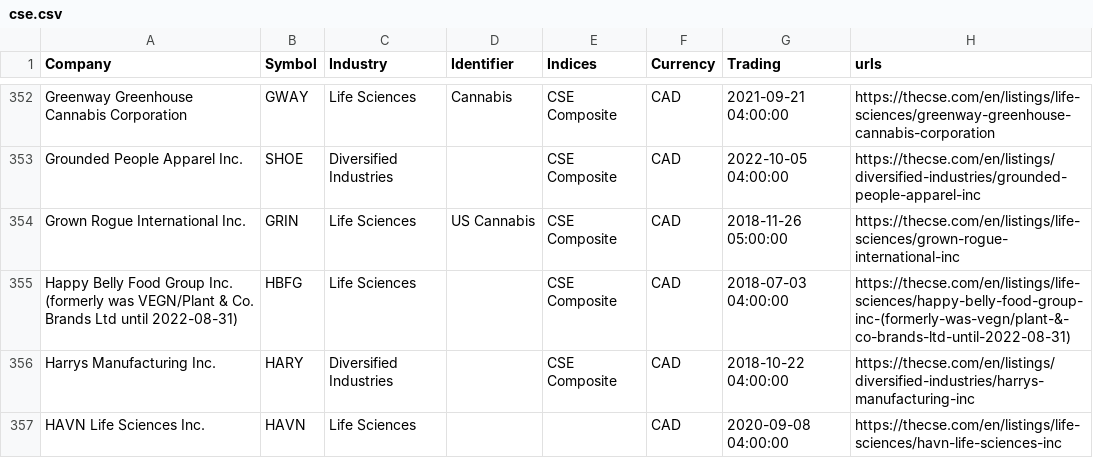
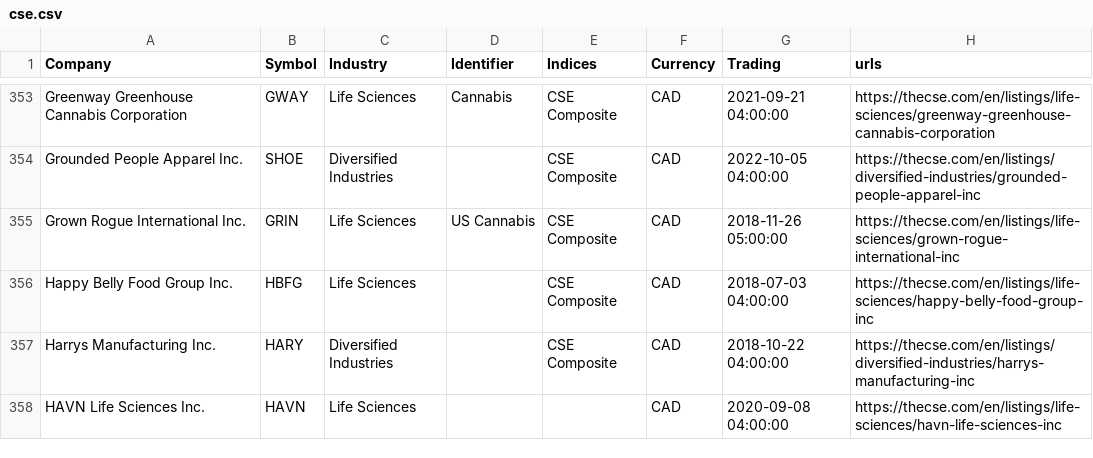
Before and after one commit to FriendlyUser/cad_tickers_list, a CSV file: static/latest/cse.csv, drawn as a sheet; only a part is shown, gaps mark what is left out; the diff covers the shown part only.

```diff
--- a/static/latest/cse.csv
+++ b/static/latest/cse.csv
@@ -354,3 +355,3 @@ Grounded People Apparel Inc.,SHOE,Diversified Industries,,CSE Composite,CAD,2022
 Grown Rogue International Inc.,GRIN,Life Sciences,US Cannabis,CSE Composite,CAD,2018-11-26 05:00:00,https://thecse.com/en/listings/life-sciences/grown-rogue-international-inc
-Happy Belly Food Group Inc. (formerly was VEGN/Plant & Co. Brands Ltd until 2022-08-31),HBFG,Life Sciences,,CSE Composite,CAD,2018-07-03 04:00:00,https://thecse.com/en/listings/life-sciences/happy-belly-food-group-inc-(formerly-was-vegn/plant-&-co-brands-ltd-until-2022-08-31)
+Happy Belly Food Group Inc.,HBFG,Life Sciences,,CSE Composite,CAD,2018-07-03 04:00:00,https://thecse.com/en/listings/life-sciences/happy-belly-food-group-inc
 Harrys Manufacturing Inc.,HARY,Diversified Industries,,CSE Composite,CAD,2018-10-22 04:00:00,https://thecse.com/en/listings/diversified-industries/harrys-manufacturing-inc
```
Also changed, not shown: 3 added rows and 2 removed rows elsewhere in this file.
